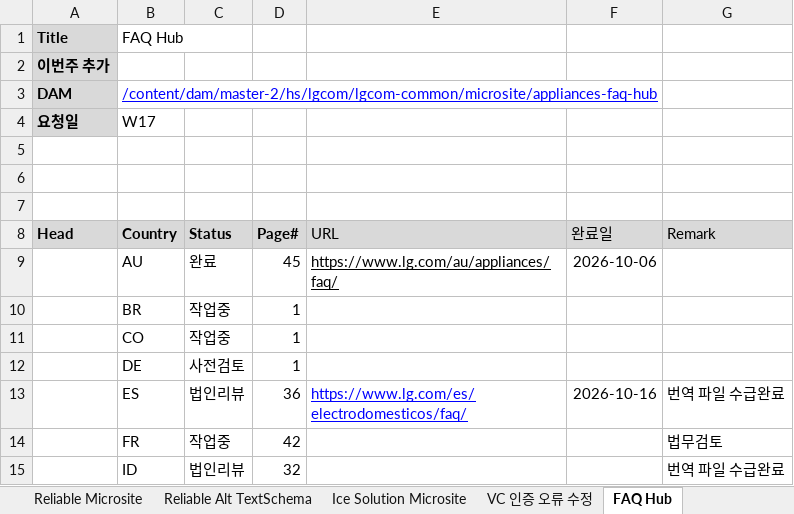
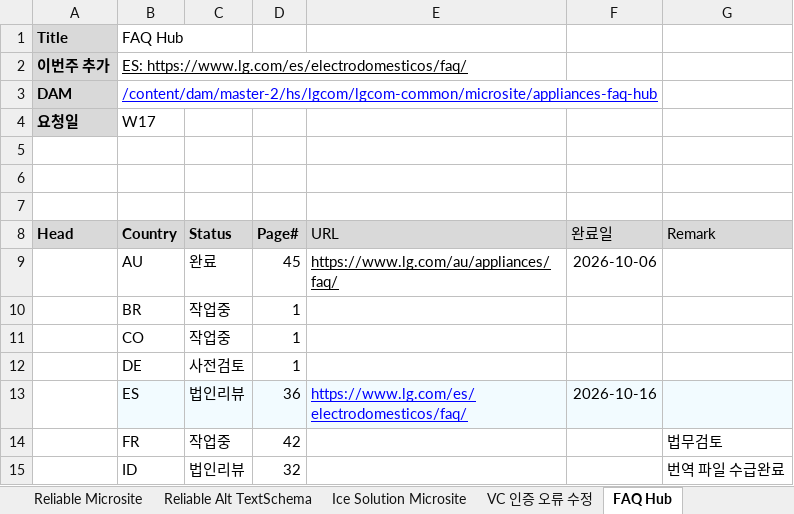
Before and after one commit to towdew/hs-dashboard, an Excel workbook: hs/Global Request.xlsx, sheet FAQ Hub, drawn as a sheet; only a part is shown; values as stored, in another font and other column widths than the file's, no borders; charts and pictures not drawn; the diff names each change by its address in the sheet, - before the commit and + after, or states it on an @@ line.

```diff
--- a/hs/Global Request.xlsx (sheet FAQ Hub)
+++ b/hs/Global Request.xlsx (sheet FAQ Hub)
-B2 (Country): (empty)
+B2 (Country): ES: https://www.lg.com/es/electrodomesticos/faq/
-B13:G13 fill: none
+B13:G13 fill: #F2FBFF
-G13 (Remark): 번역 파일 수급완료
+G13 (Remark): (empty)
```
Also changed, not shown: sheet home coming banner.
